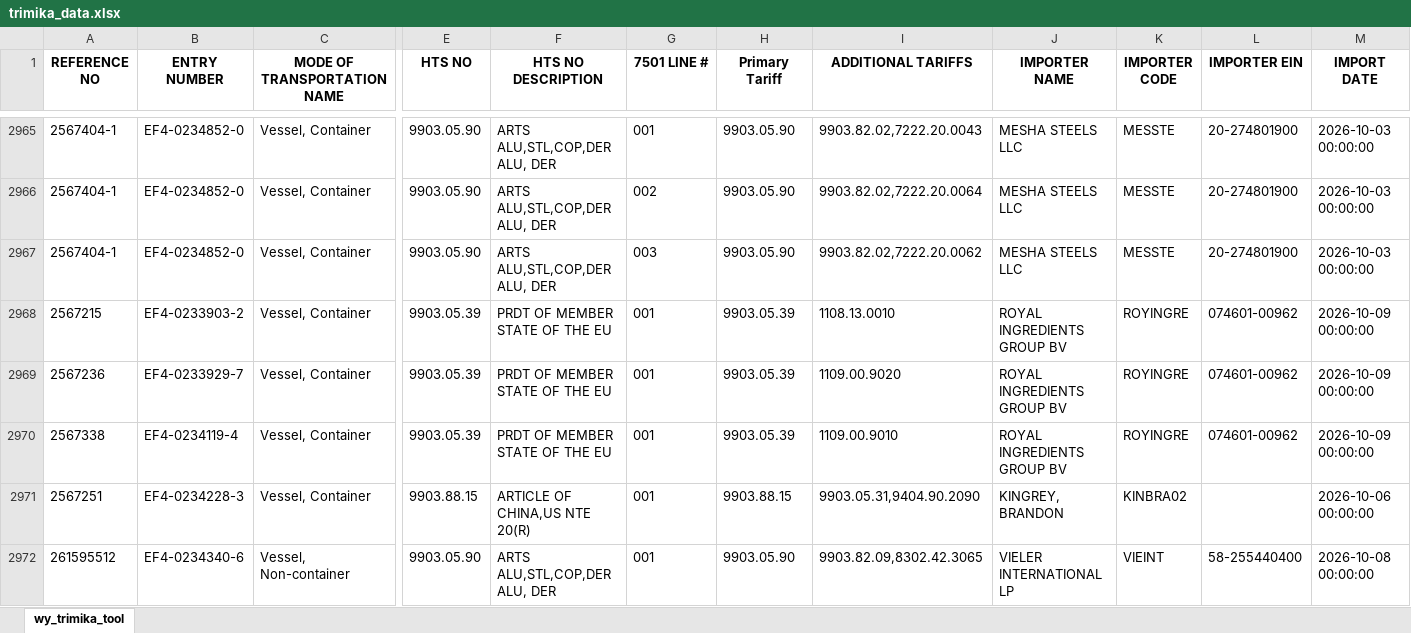
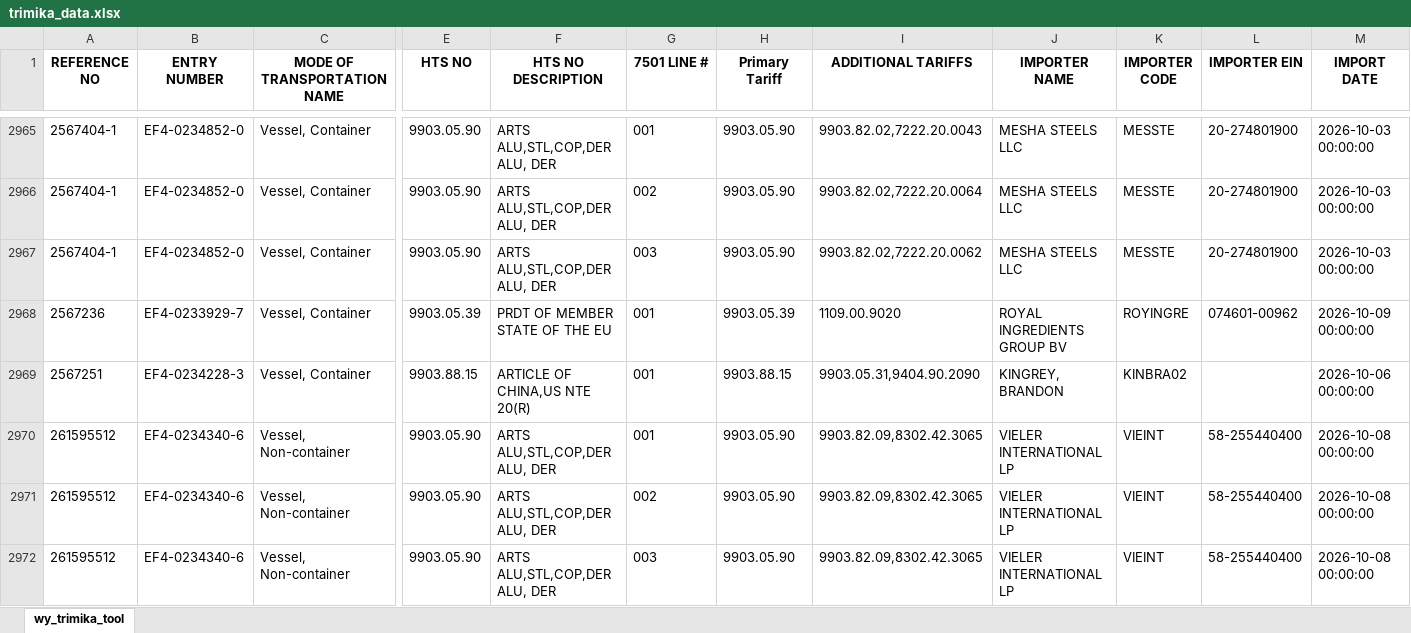
Before and after one commit to iffinc-ga/hts_search_tool, an Excel workbook: trimika_data.xlsx, sheet wy_trimika_tool, drawn as a sheet; only a part is shown, gaps mark what is left out; the shorter side is filled out with more unchanged rows; values as stored, in another font and other column widths than the file's, no borders; removed rows and columns are numbered as before the commit, all else as after; rows hold the shown columns only; the diff covers the shown part only; the diff names each change by its address in the sheet, - before the commit and + after, or states it on an @@ line.

Commit message:
Append trimika data — 19 new rows, 3123 total

```diff
--- a/trimika_data.xlsx (sheet wy_trimika_tool)
+++ b/trimika_data.xlsx (sheet wy_trimika_tool)
-row 2968: 2567215 | EF4-0233903-2 | Vessel, Container | 9903.05.39 | PRDT OF MEMBER STATE OF THE EU | 001 | 9903.05.39 | 1108.13.0010 | ROYAL INGREDIENTS GROUP BV | ROYINGRE | 074601-00962 | 2026-10-09 00:00:00
-row 2970: 2567338 | EF4-0234119-4 | Vessel, Container | 9903.05.39 | PRDT OF MEMBER STATE OF THE EU | 001 | 9903.05.39 | 1109.00.9010 | ROYAL INGREDIENTS GROUP BV | ROYINGRE | 074601-00962 | 2026-10-09 00:00:00
```
Also changed, not shown: 19 added rows elsewhere in this sheet.
